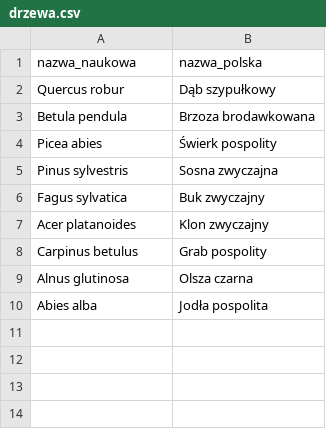
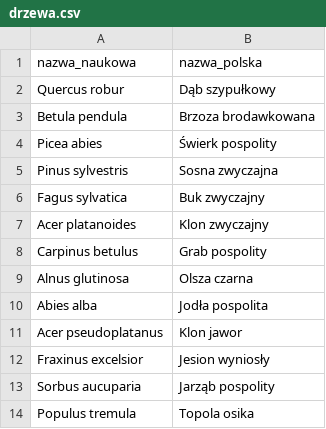
Before and after one commit to pielechr/Wprowadzenie_do_R, a CSV file: drzewa.csv, drawn as a sheet; the diff names each change by its address in the sheet, - before the commit and + after, or states it on an @@ line.

Commit message:
Update drzewa.csv

```diff
--- a/drzewa.csv
+++ b/drzewa.csv
+row 11: Acer pseudoplatanus | Klon jawor
+row 12: Fraxinus excelsior | Jesion wyniosły
+row 13: Sorbus aucuparia | Jarząb pospolity
+row 14: Populus tremula | Topola osika
```
